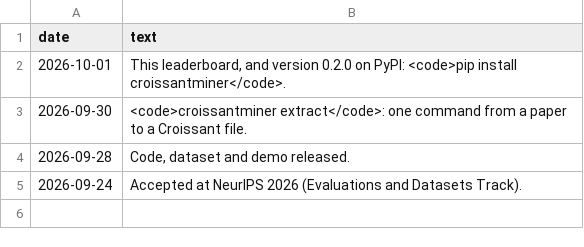
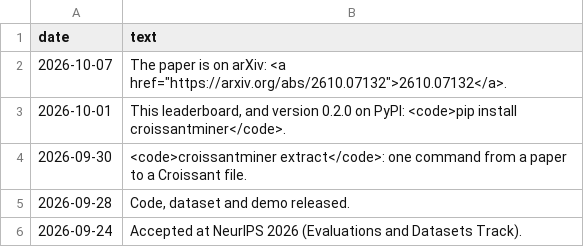
Before and after one commit to berkearda/croissantminer, a CSV file: site/news.csv, drawn as a sheet; the diff names each change by its address in the sheet, - before the commit and + after, or states it on an @@ line.

Commit message:
Enable Paper button

```diff
--- a/site/news.csv
+++ b/site/news.csv
+row 2: 2026-10-07 | The paper is on arXiv: <a href="https://arxiv.org/abs/2610.07132">2610.07132</a>.
```
Also changed, not shown: 1 other file.
